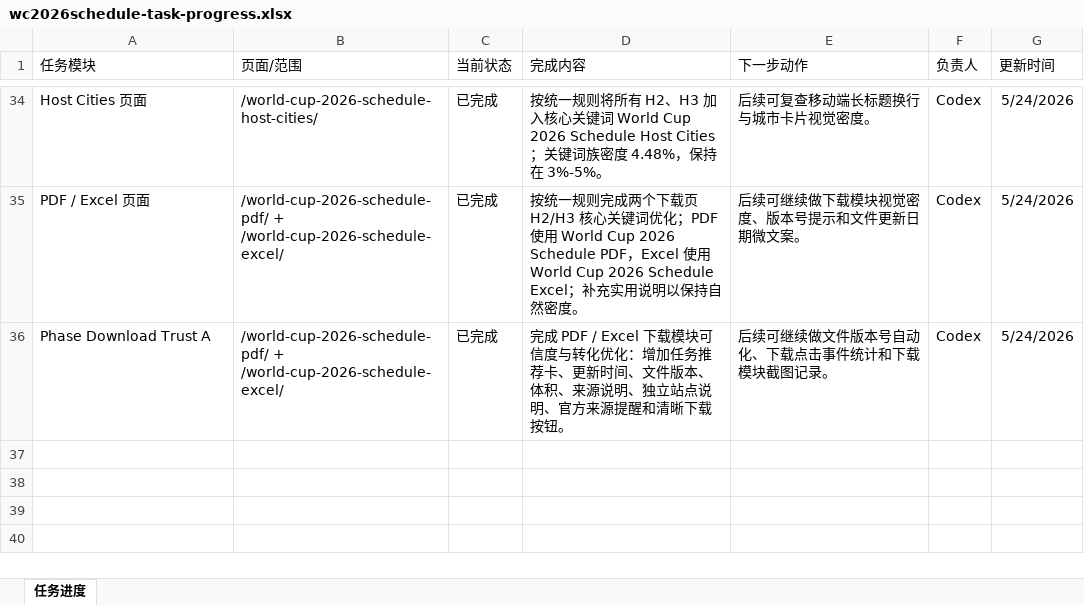
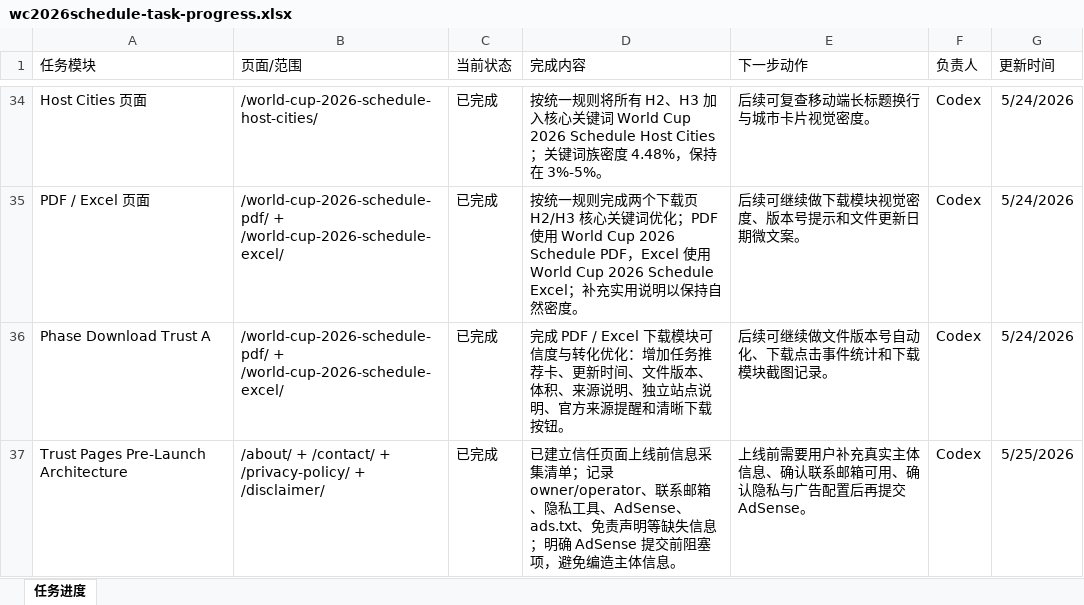
Before and after one commit to alabamajumia-del/wc2026schedule, an Excel workbook: task-progress/wc2026schedule-task-progress.xlsx, sheet 任务进度, drawn as a sheet; only a part is shown, gaps mark what is left out; values as stored, in another font and other column widths than the file's, no borders; the diff names each change by its address in the sheet, - before the commit and + after, or states it on an @@ line.

Commit message:
Add trust page prelaunch checklist

```diff
--- a/task-progress/wc2026schedule-task-progress.xlsx (sheet 任务进度)
+++ b/task-progress/wc2026schedule-task-progress.xlsx (sheet 任务进度)
+row 37: Trust Pages Pre-Launch Architecture | /about/ + /contact/ + /privacy-policy/ + /disclaimer/ | 已完成 | 已建立信任页面上线前信息采集清单；记录 owner/operator、联系邮箱、隐私工具、AdSense、ads.txt、免责声明等缺失信息；明确 AdSense 提交前阻塞项，避免编造主体信息。 | 上线前需要用户补充真实主体信息、确认联系邮箱可用、确认隐私与广告配置后再提交 AdSense。 | Codex | 5/25/2026
```
Also changed, not shown: 3 other files.
